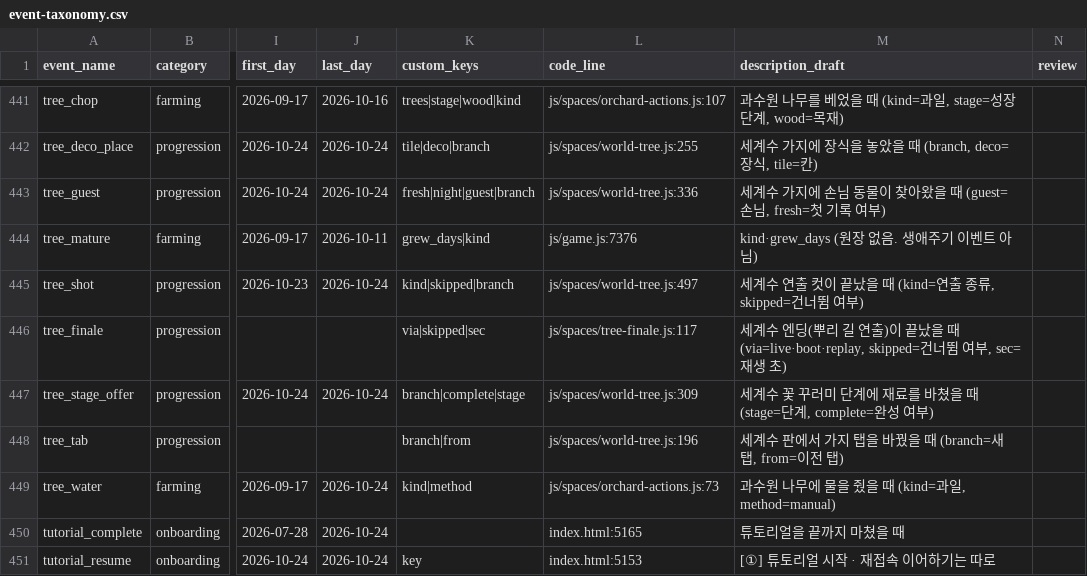
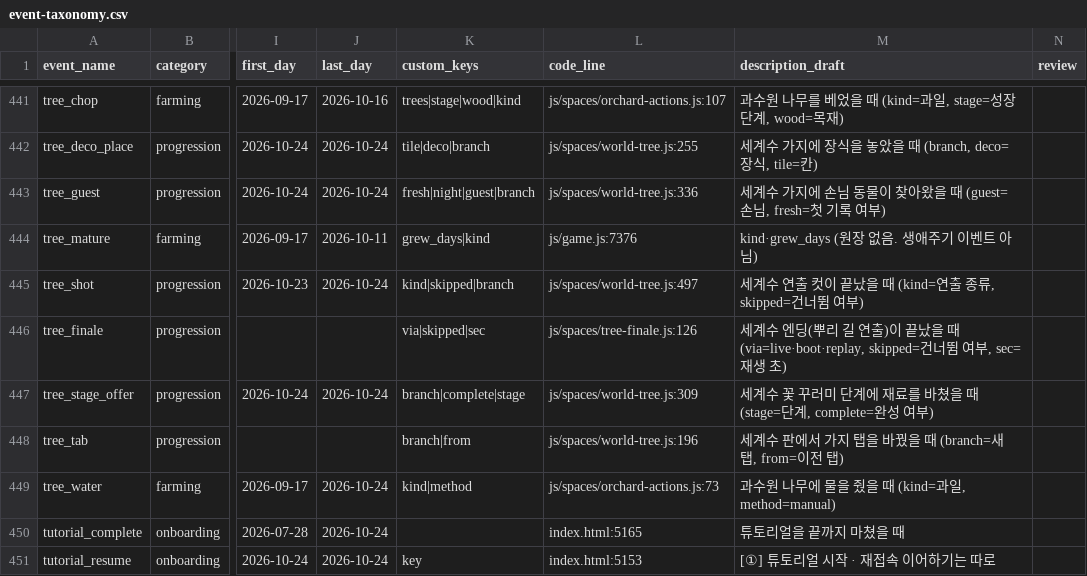
Before and after one commit to UICHEOL-HWANG/calm_forest, a CSV file: docs/analysis/event-taxonomy.csv, drawn as a sheet; only a part is shown, gaps mark what is left out; the diff names each change by its address in the sheet, - before the commit and + after, or states it on an @@ line.

```diff
--- a/docs/analysis/event-taxonomy.csv
+++ b/docs/analysis/event-taxonomy.csv
-L446 (code_line): js/spaces/tree-finale.js:117
+L446 (code_line): js/spaces/tree-finale.js:126
```
Also changed, not shown: 3 other files.
